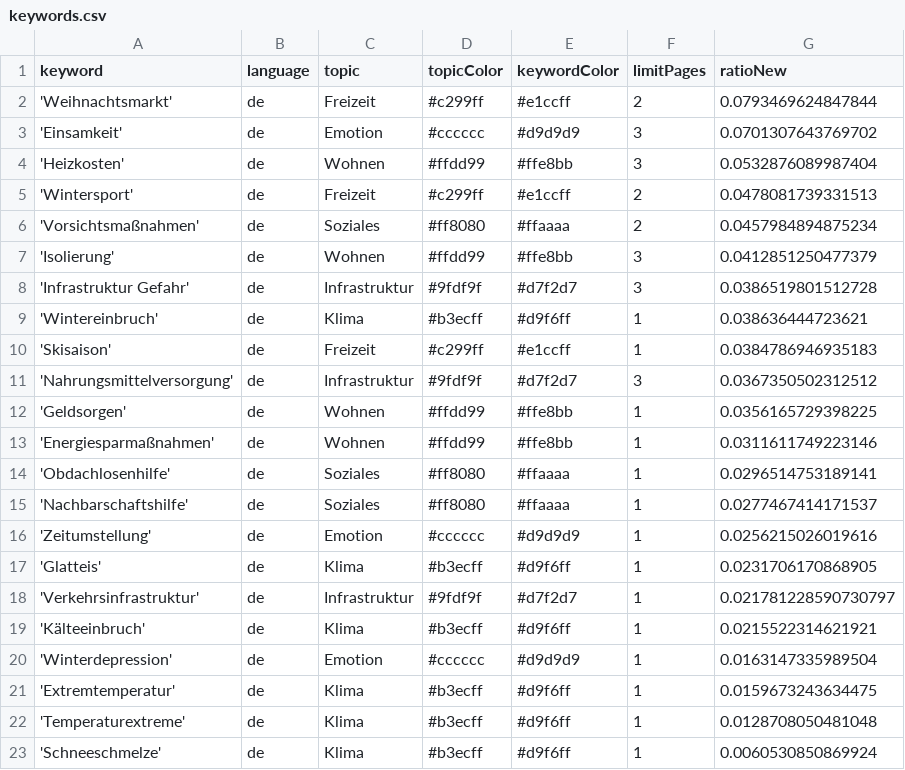
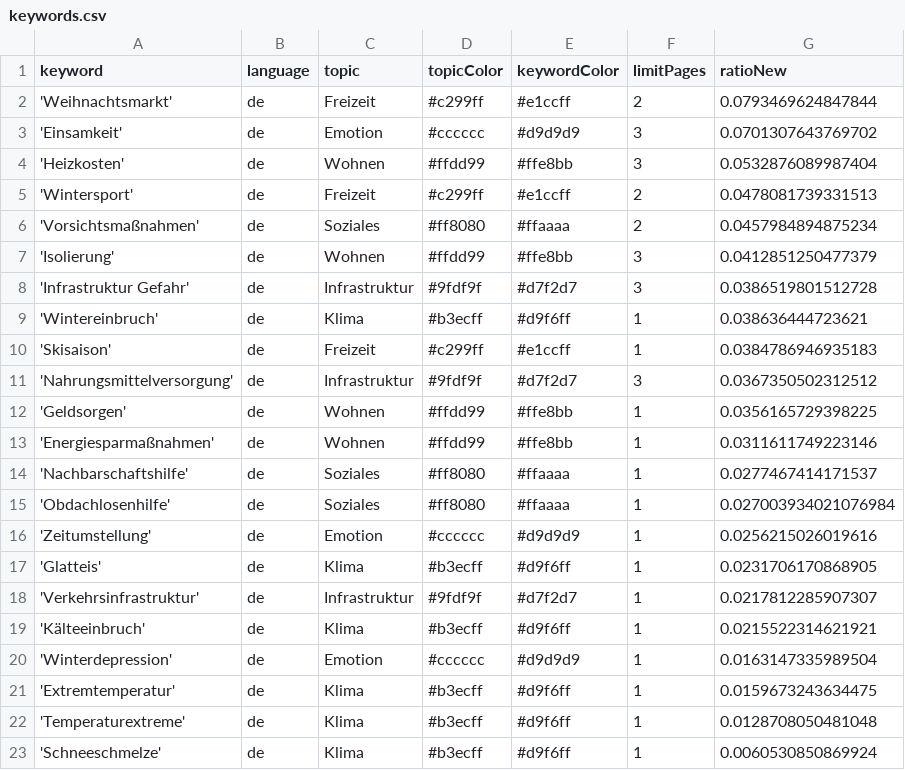
Before and after one commit to hb219-news/winterIsComing2, a CSV file: keywords.csv, drawn as a sheet.

Commit message:
Commit from GitHub Actions (harvest:0.0)

```diff
--- a/keywords.csv
+++ b/keywords.csv
@@ -13,7 +13,7 @@ keyword,language,topic,topicColor,keywordColor,limitPages,ratioNew
 'Energiesparmaßnahmen',de,Wohnen,#ffdd99,#ffe8bb,1,0.0311611749223146
-'Obdachlosenhilfe',de,Soziales,#ff8080,#ffaaaa,1,0.0296514753189141
 'Nachbarschaftshilfe',de,Soziales,#ff8080,#ffaaaa,1,0.0277467414171537
+'Obdachlosenhilfe',de,Soziales,#ff8080,#ffaaaa,1,0.027003934021076984
 'Zeitumstellung',de,Emotion,#cccccc,#d9d9d9,1,0.0256215026019616
 'Glatteis',de,Klima,#b3ecff,#d9f6ff,1,0.0231706170868905
-'Verkehrsinfrastruktur',de,Infrastruktur,#9fdf9f,#d7f2d7,1,0.021781228590730797
+'Verkehrsinfrastruktur',de,Infrastruktur,#9fdf9f,#d7f2d7,1,0.0217812285907307
 'Kälteeinbruch',de,Klima,#b3ecff,#d9f6ff,1,0.0215522314621921
```
